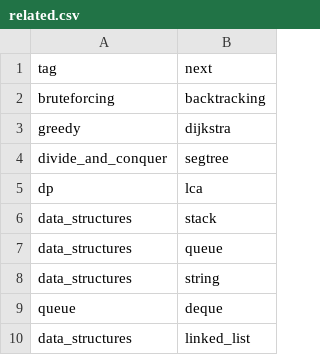
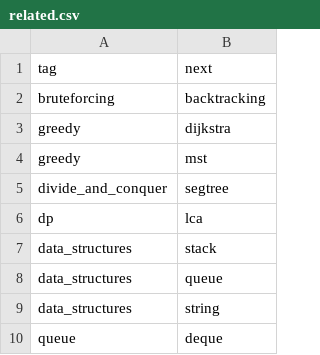
Before and after one commit to CHOYUNSIG/algorithm_with_bojtag, a CSV file: public/csv/related.csv, drawn as a sheet; only a part is shown; the shorter side is filled out with more unchanged rows; the diff names each change by its address in the sheet, - before the commit and + after, or states it on an @@ line.

Commit message:
태그 연결성 업데이트

```diff
--- a/public/csv/related.csv
+++ b/public/csv/related.csv
+row 4: greedy | mst
```
